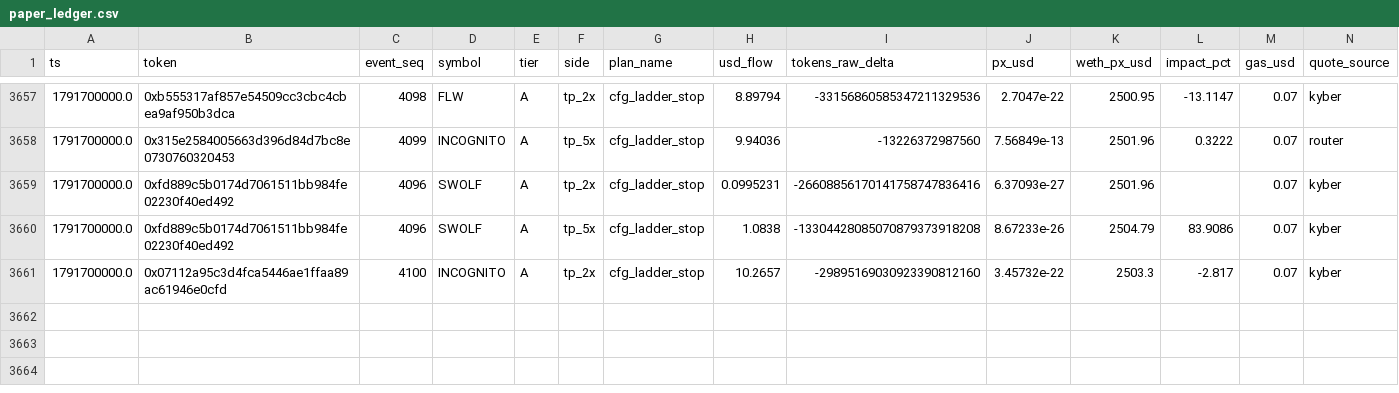
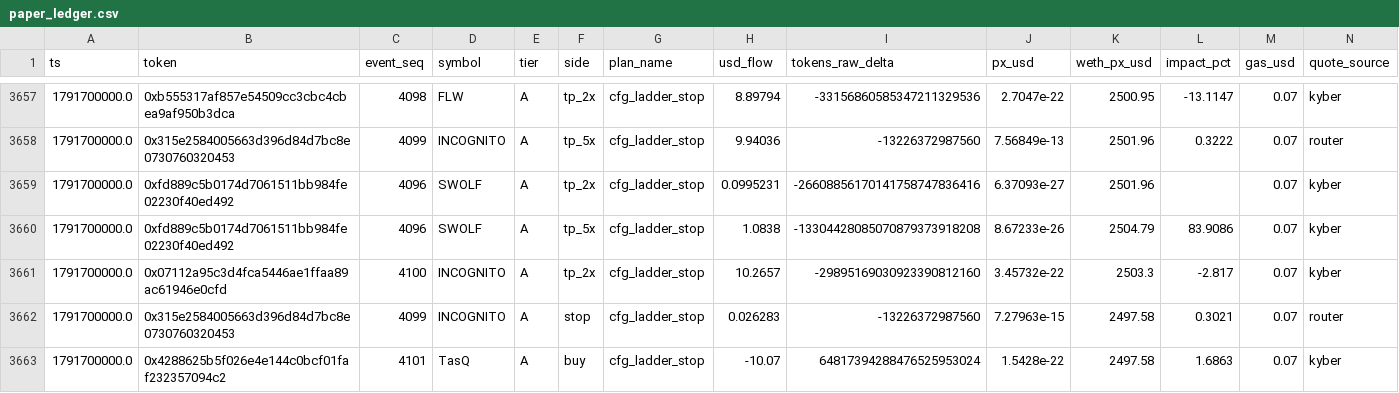
Before and after one commit to yousefjan2007-crypto/robinhood-screener, a CSV file: data/paper_ledger.csv, drawn as a sheet; only a part is shown, gaps mark what is left out; rows hold the shown columns only; the diff names each change by its address in the sheet, - before the commit and + after, or states it on an @@ line.

```diff
--- a/data/paper_ledger.csv
+++ b/data/paper_ledger.csv
+row 3662: 1791700000.0 | 0x315e2584005663d396d84d7bc8e0730760320453 | 4099 | INCOGNITO | A | stop | cfg_ladder_stop | 0.026283 | -13226372987560 | 7.27963e-15 | 2497.58 | 0.3021 | 0.07 | router
+row 3663: 1791700000.0 | 0x4288625b5f026e4e144c0bcf01faf232357094c2 | 4101 | TasQ | A | buy | cfg_ladder_stop | -10.07 | 64817394288476525953024 | 1.5428e-22 | 2497.58 | 1.6863 | 0.07 | kyber
```
Also changed, not shown: 13 other files.
